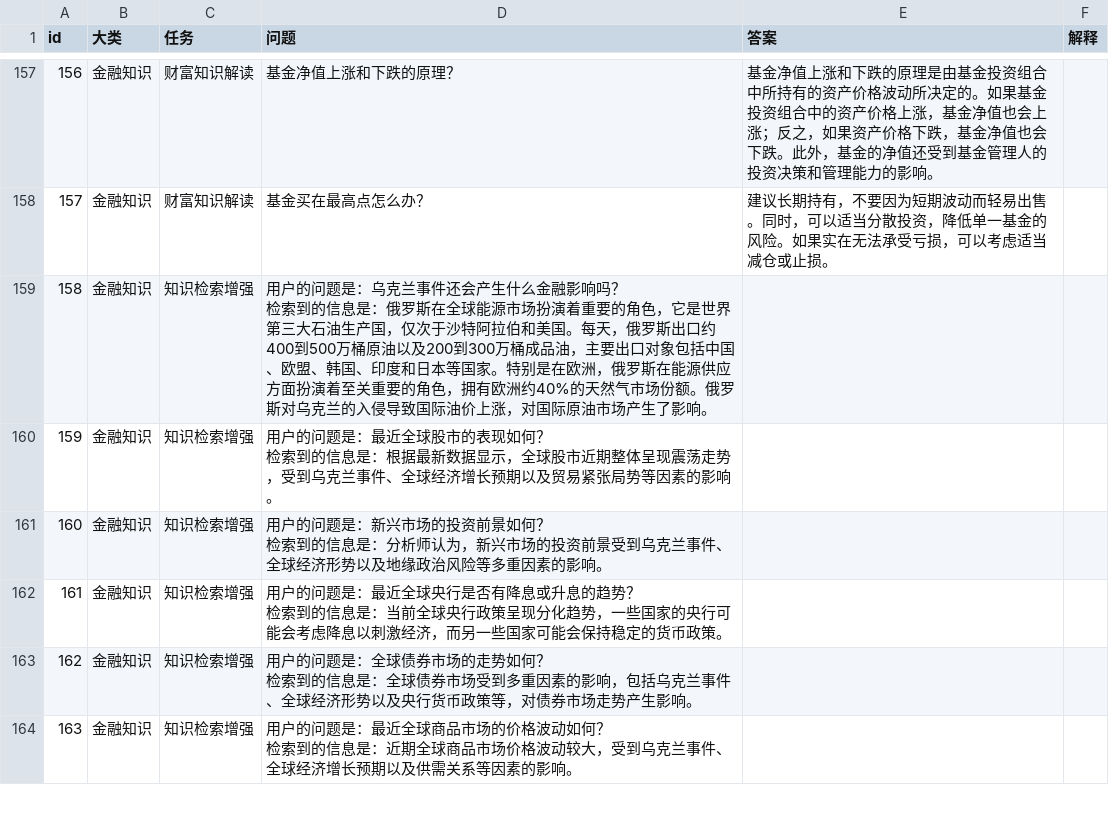
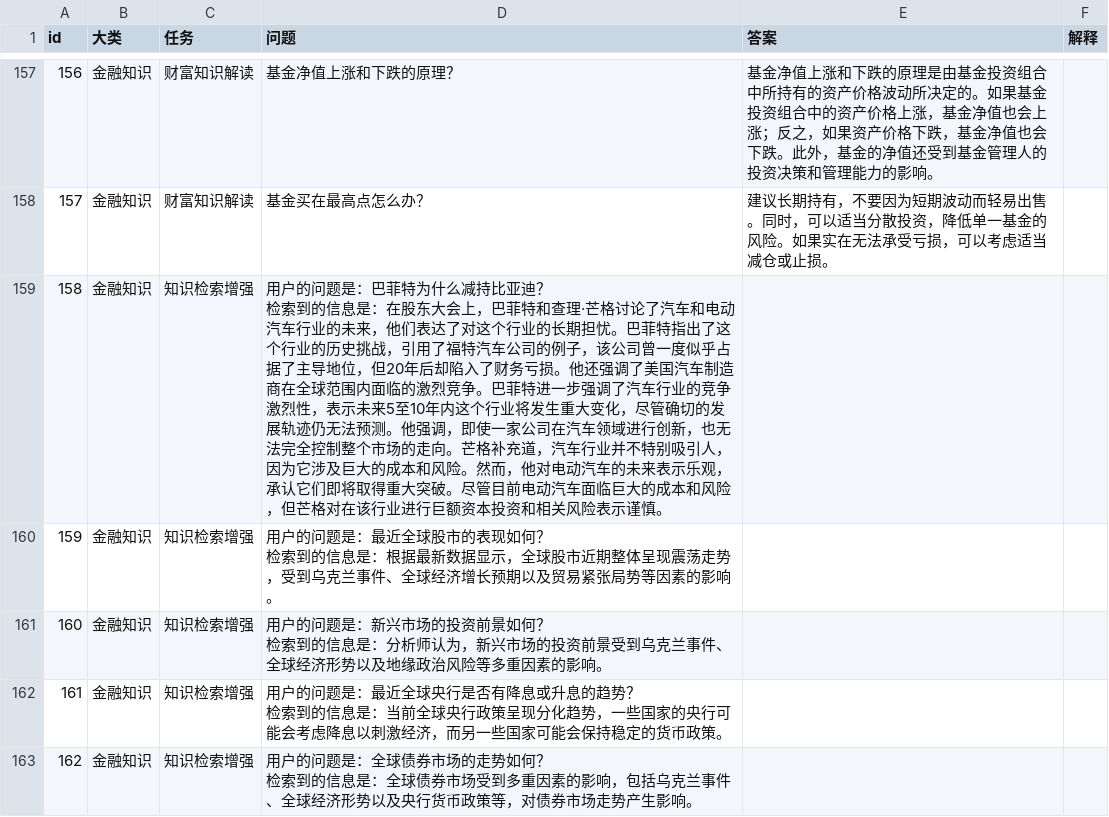
Before and after one commit to alipay/financial_evaluation_dataset, a CSV file: data/fin_test.csv, drawn as a sheet; only a part is shown, gaps mark what is left out; the shorter side is filled out with more unchanged rows; ↵ is a line break in a cell; the diff names each change by its address in the sheet, - before the commit and + after, or states it on an @@ line.

```diff
--- a/data/fin_test.csv
+++ b/data/fin_test.csv
-D159 (问题): …问题是：乌克兰事件还会产生什么金融影响吗？ ↵ 检索到的信息是：俄罗斯在全球能源市场扮演着重要的角色，它是世界第三大石油生产国，仅次于沙特阿拉伯和美国。每天，俄罗斯出口约400到500万桶原油以及200到300万桶成品油，主要出口对象包括中国、欧盟、韩国、印度和日本等国家。特别是在欧洲，俄罗斯在能源供应方面扮演着至关重要的角色，拥有欧洲约40%的天然气市场份额。俄罗斯对乌克兰的入侵导致国际油价上涨，对国际原油市场产生了影响。
+D159 (问题): …问题是：巴菲特为什么减持比亚迪？ ↵ 检索到的信息是：在股东大会上，巴菲特和查理·芒格讨论了汽车和电动汽车行业的未来，他们表达了对这个行业的长期担忧。巴菲特指出了这个行业的历史挑战，引用了福特汽车公司的例子，该公司曾一度似乎占据了主导地位，但20年后却陷入了财务亏损。他还强调了美国汽车制造商在全球范围内面临的激烈竞争。巴菲特进一步强调了汽车行业的竞争激烈性，表示未来5至10年内这个行业将发生重大变化，尽管确切的发展轨迹仍无法预测。他强调，即使一家公司在汽车领域进行创新，也无法完全控制整个市场的走向。芒格补充道，汽车行业并不特别吸引人，因为它涉及巨大的成本和风险。然而，他对电动汽车的未来表示乐观，承认它们即将取得重大突破。尽管目前电动汽车面临巨大的成本和风险，但芒格对在该行业进行巨额资本投资和相关风险表示谨慎。
```
Also changed, not shown: 1 other file.
